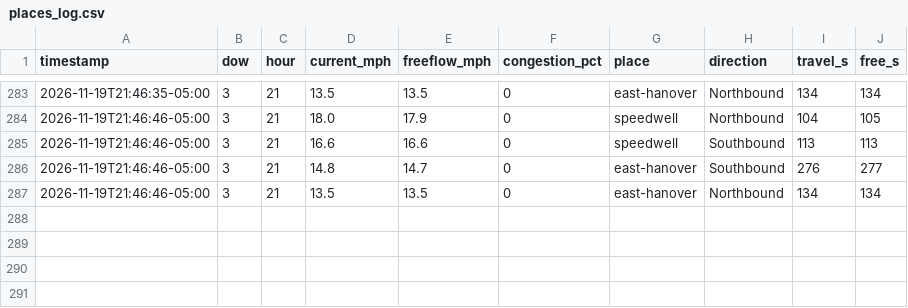
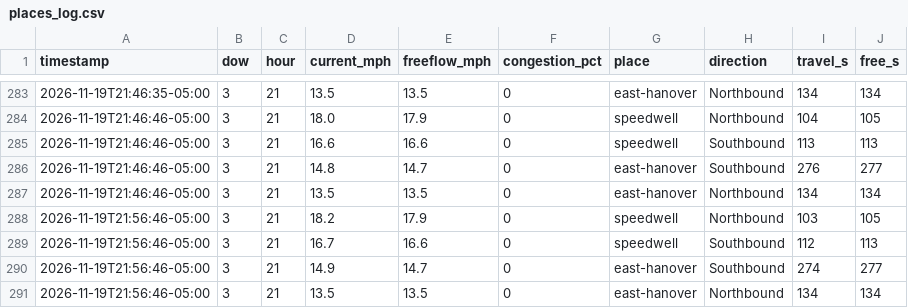
Before and after one commit to kbruett/home-traffic, a CSV file: data/places_log.csv, drawn as a sheet; only a part is shown, gaps mark what is left out.

```diff
--- a/data/places_log.csv
+++ b/data/places_log.csv
@@ -287 +287,5 @@ timestamp,dow,hour,current_mph,freeflow_mph,congestion_pct,place,direction,trave
 2026-11-19T21:46:46-05:00,3,21,13.5,13.5,0,east-hanover,Northbound,134,134
+2026-11-19T21:56:46-05:00,3,21,18.2,17.9,0,speedwell,Northbound,103,105
+2026-11-19T21:56:46-05:00,3,21,16.7,16.6,0,speedwell,Southbound,112,113
+2026-11-19T21:56:46-05:00,3,21,14.9,14.7,0,east-hanover,Southbound,274,277
+2026-11-19T21:56:46-05:00,3,21,13.5,13.5,0,east-hanover,Northbound,134,134
```
Also changed, not shown: data/traffic_log.csv.
